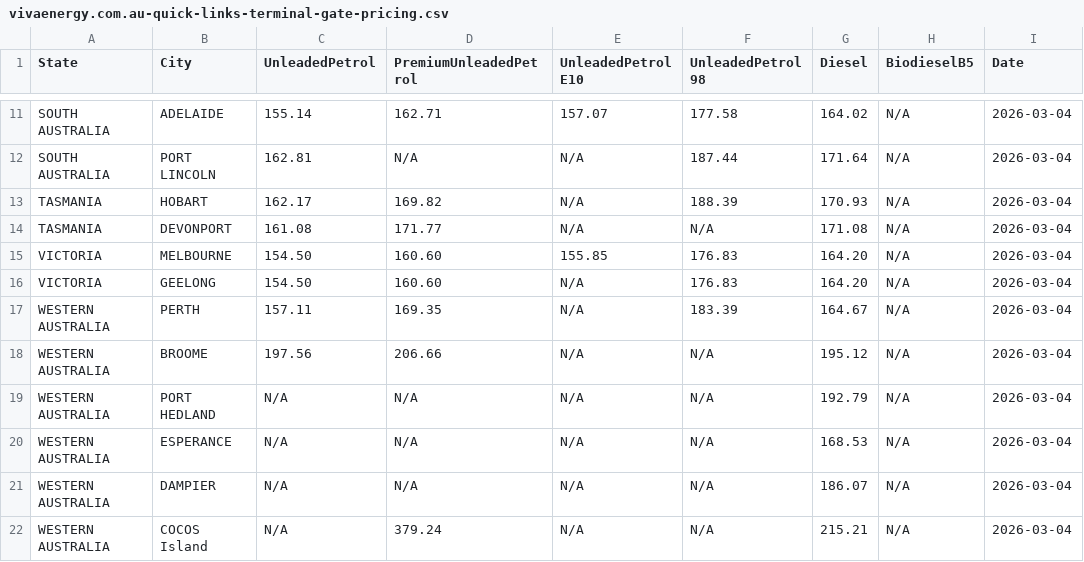
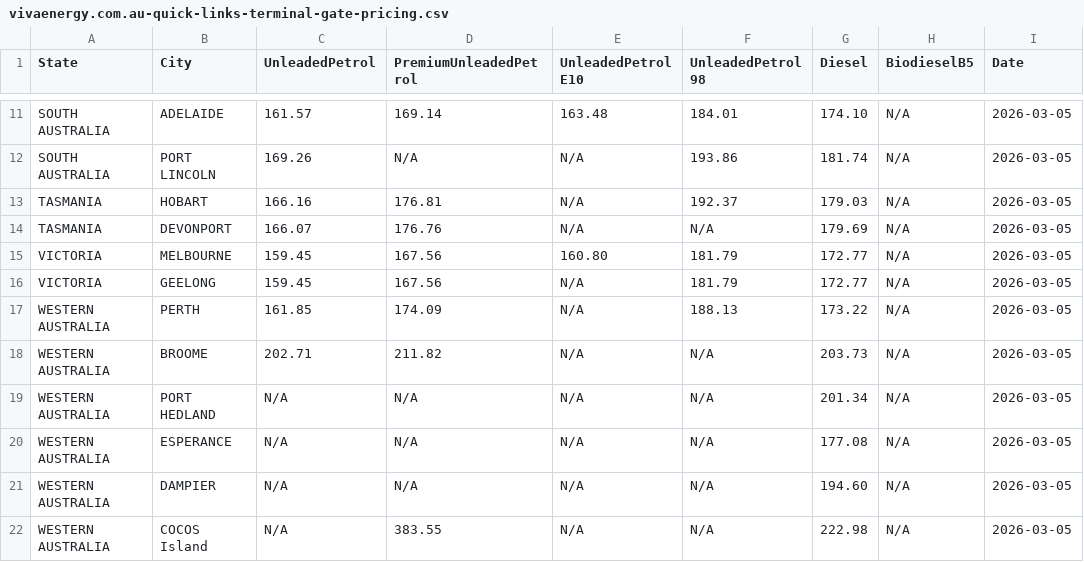
Before and after one commit to nwbort/tgp-viva, a CSV file: vivaenergy.com.au-quick-links-terminal-gate-pricing.csv, drawn as a sheet; only a part is shown, gaps mark what is left out; the diff covers the shown part only; the diff names each change by its address in the sheet, - before the commit and + after, or states it on an @@ line.

```diff
--- a/vivaenergy.com.au-quick-links-terminal-gate-pricing.csv
+++ b/vivaenergy.com.au-quick-links-terminal-gate-pricing.csv
-C11 (UnleadedPetrol): 155.14
+C11 (UnleadedPetrol): 161.57
-D11 (PremiumUnleadedPetrol): 162.71
+D11 (PremiumUnleadedPetrol): 169.14
-E11 (UnleadedPetrol E10): 157.07
+E11 (UnleadedPetrol E10): 163.48
-F11 (UnleadedPetrol 98): 177.58
+F11 (UnleadedPetrol 98): 184.01
-G11 (Diesel): 164.02
+G11 (Diesel): 174.10
-I11:I22 (Date): 2026-03-04
+I11:I22 (Date): 2026-03-05
-C12 (UnleadedPetrol): 162.81
+C12 (UnleadedPetrol): 169.26
-F12 (UnleadedPetrol 98): 187.44
+F12 (UnleadedPetrol 98): 193.86
-G12 (Diesel): 171.64
+G12 (Diesel): 181.74
-C13 (UnleadedPetrol): 162.17
+C13 (UnleadedPetrol): 166.16
-D13 (PremiumUnleadedPetrol): 169.82
+D13 (PremiumUnleadedPetrol): 176.81
-F13 (UnleadedPetrol 98): 188.39
+F13 (UnleadedPetrol 98): 192.37
-G13 (Diesel): 170.93
+G13 (Diesel): 179.03
-C14 (UnleadedPetrol): 161.08
+C14 (UnleadedPetrol): 166.07
-D14 (PremiumUnleadedPetrol): 171.77
+D14 (PremiumUnleadedPetrol): 176.76
-G14 (Diesel): 171.08
+G14 (Diesel): 179.69
-C15:C16 (UnleadedPetrol): 154.50
+C15:C16 (UnleadedPetrol): 159.45
-D15:D16 (PremiumUnleadedPetrol): 160.60
+D15:D16 (PremiumUnleadedPetrol): 167.56
-E15 (UnleadedPetrol E10): 155.85
+E15 (UnleadedPetrol E10): 160.80
-F15:F16 (UnleadedPetrol 98): 176.83
+F15:F16 (UnleadedPetrol 98): 181.79
-G15:G16 (Diesel): 164.20
+G15:G16 (Diesel): 172.77
-C17 (UnleadedPetrol): 157.11
+C17 (UnleadedPetrol): 161.85
-D17 (PremiumUnleadedPetrol): 169.35
+D17 (PremiumUnleadedPetrol): 174.09
-F17 (UnleadedPetrol 98): 183.39
+F17 (UnleadedPetrol 98): 188.13
-G17 (Diesel): 164.67
+G17 (Diesel): 173.22
-C18 (UnleadedPetrol): 197.56
+C18 (UnleadedPetrol): 202.71
-D18 (PremiumUnleadedPetrol): 206.66
+D18 (PremiumUnleadedPetrol): 211.82
-G18 (Diesel): 195.12
+G18 (Diesel): 203.73
-G19 (Diesel): 192.79
+G19 (Diesel): 201.34
-G20 (Diesel): 168.53
+G20 (Diesel): 177.08
-G21 (Diesel): 186.07
+G21 (Diesel): 194.60
-D22 (PremiumUnleadedPetrol): 379.24
+D22 (PremiumUnleadedPetrol): 383.55
-G22 (Diesel): 215.21
+G22 (Diesel): 222.98
```
Also changed, not shown: 40 edited cells elsewhere in this file.
